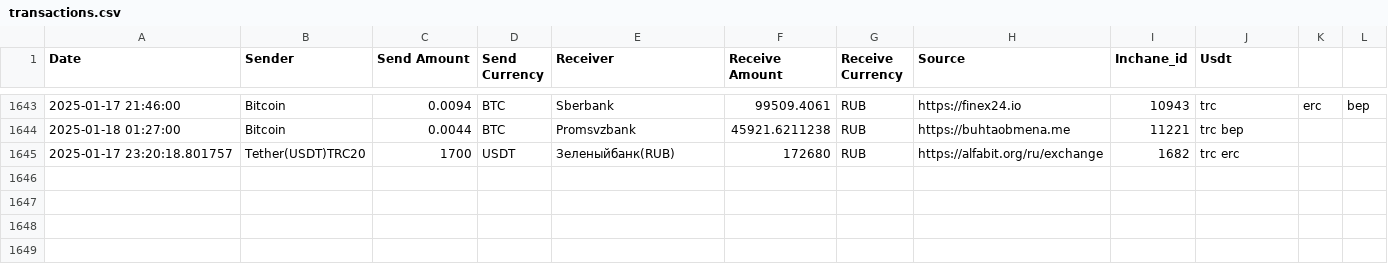
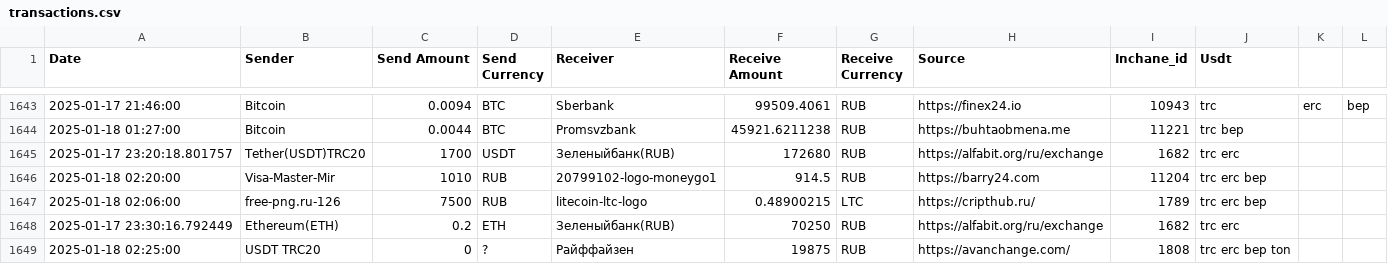
Before and after one commit to rusalyow/oth, a CSV file: transactions.csv, drawn as a sheet; only a part is shown, gaps mark what is left out; the diff names each change by its address in the sheet, - before the commit and + after, or states it on an @@ line.

Commit message:
автокомит

```diff
--- a/transactions.csv
+++ b/transactions.csv
+row 1646: 2025-01-18 02:20:00 | Visa-Master-Mir | 1010 | RUB | 20799102-logo-moneygo1 | 914.5 | RUB | https://barry24.com | 11204 | trc erc bep
+row 1647: 2025-01-18 02:06:00 | free-png.ru-126 | 7500 | RUB | litecoin-ltc-logo | 0.48900215 | LTC | https://cripthub.ru/ | 1789 | trc erc bep
+row 1648: 2025-01-17 23:30:16.792449 | Ethereum(ETH) | 0.2 | ETH | Зеленыйбанк(RUB) | 70250 | RUB | https://alfabit.org/ru/exchange | 1682 | trc erc
+row 1649: 2025-01-18 02:25:00 | USDT TRC20 | 0 | ? | Райффайзен | 19875 | RUB | https://avanchange.com/ | 1808 | trc erc bep ton
```
